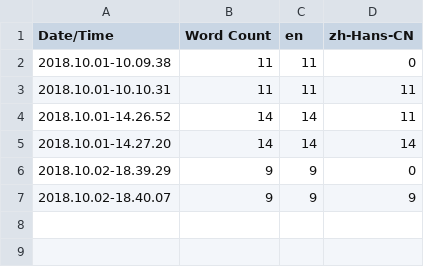
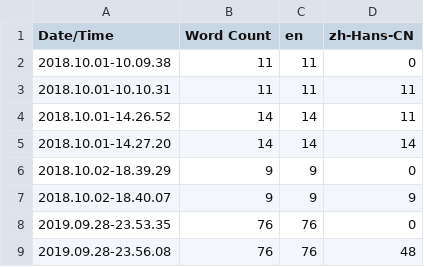
Before and after one commit to Billy-Hostage/UAVG_Example, a CSV file: Content/Localization/Game/Game.csv, drawn as a sheet; the diff names each change by its address in the sheet, - before the commit and + after, or states it on an @@ line.

```diff
--- a/Content/Localization/Game/Game.csv
+++ b/Content/Localization/Game/Game.csv
+row 8: 2019.09.28-23.53.35 | 76 | 76 | 0
+row 9: 2019.09.28-23.56.08 | 76 | 76 | 48
```
Also changed, not shown: 15 other files.
